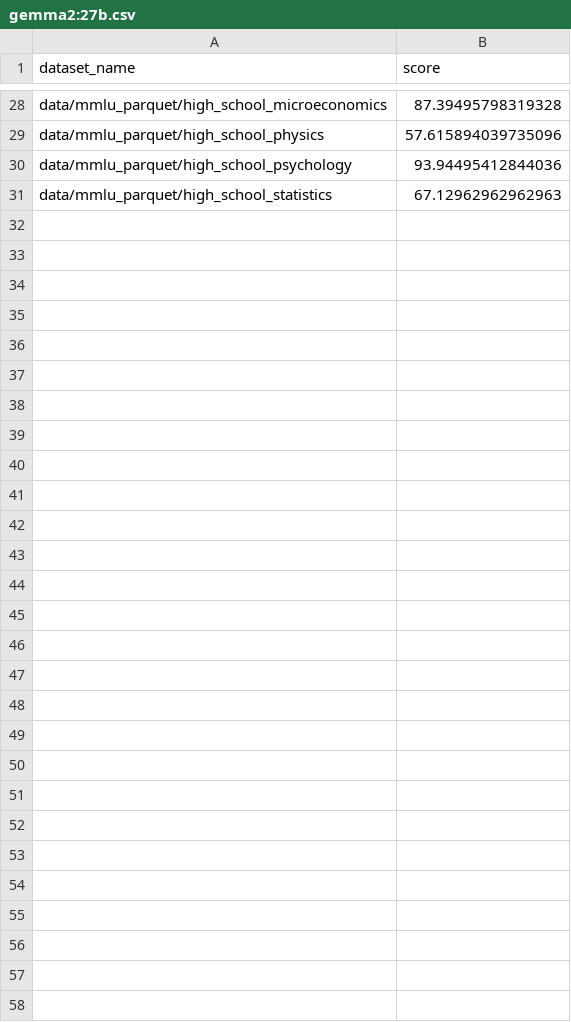
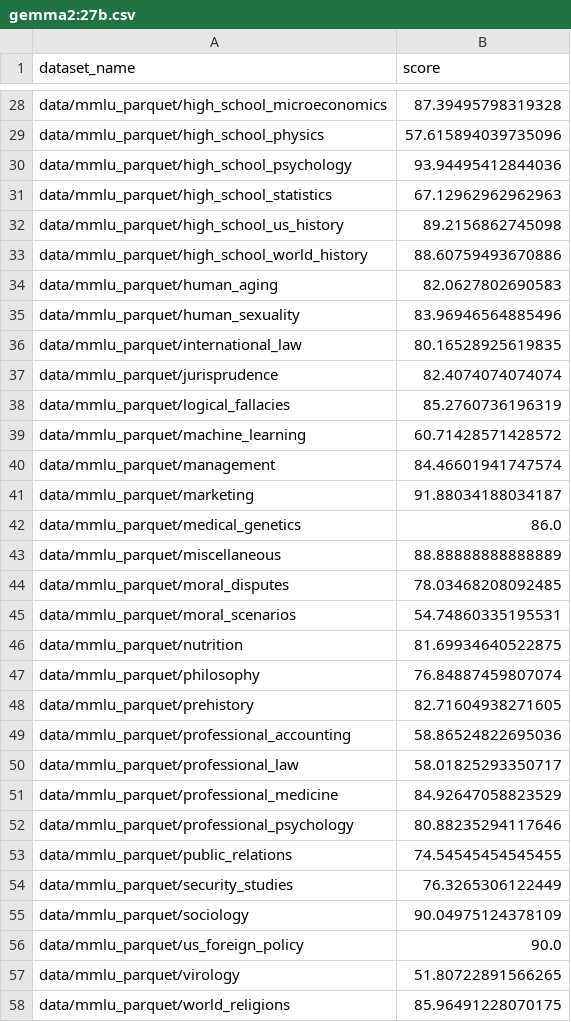
Before and after one commit to tenchanhe/all_in_one_eval, a CSV file: gemma2:27b.csv, drawn as a sheet; only a part is shown, gaps mark what is left out; the diff names each change by its address in the sheet, - before the commit and + after, or states it on an @@ line.

```diff
--- a/gemma2:27b.csv
+++ b/gemma2:27b.csv
+row 32: data/mmlu_parquet/high_school_us_history | 89.2156862745098
+row 33: data/mmlu_parquet/high_school_world_history | 88.60759493670886
+row 34: data/mmlu_parquet/human_aging | 82.0627802690583
+row 35: data/mmlu_parquet/human_sexuality | 83.96946564885496
+row 36: data/mmlu_parquet/international_law | 80.16528925619835
+row 37: data/mmlu_parquet/jurisprudence | 82.4074074074074
+row 38: data/mmlu_parquet/logical_fallacies | 85.2760736196319
+row 39: data/mmlu_parquet/machine_learning | 60.71428571428572
+row 40: data/mmlu_parquet/management | 84.46601941747574
+row 41: data/mmlu_parquet/marketing | 91.88034188034187
+row 42: data/mmlu_parquet/medical_genetics | 86.0
+row 43: data/mmlu_parquet/miscellaneous | 88.88888888888889
+row 44: data/mmlu_parquet/moral_disputes | 78.03468208092485
+row 45: data/mmlu_parquet/moral_scenarios | 54.74860335195531
+row 46: data/mmlu_parquet/nutrition | 81.69934640522875
+row 47: data/mmlu_parquet/philosophy | 76.84887459807074
+row 48: data/mmlu_parquet/prehistory | 82.71604938271605
+row 49: data/mmlu_parquet/professional_accounting | 58.86524822695036
+row 50: data/mmlu_parquet/professional_law | 58.01825293350717
+row 51: data/mmlu_parquet/professional_medicine | 84.92647058823529
+row 52: data/mmlu_parquet/professional_psychology | 80.88235294117646
+row 53: data/mmlu_parquet/public_relations | 74.54545454545455
+row 54: data/mmlu_parquet/security_studies | 76.3265306122449
+row 55: data/mmlu_parquet/sociology | 90.04975124378109
+row 56: data/mmlu_parquet/us_foreign_policy | 90.0
+row 57: data/mmlu_parquet/virology | 51.80722891566265
+row 58: data/mmlu_parquet/world_religions | 85.96491228070175
```
Also changed, not shown: 4 other files.
